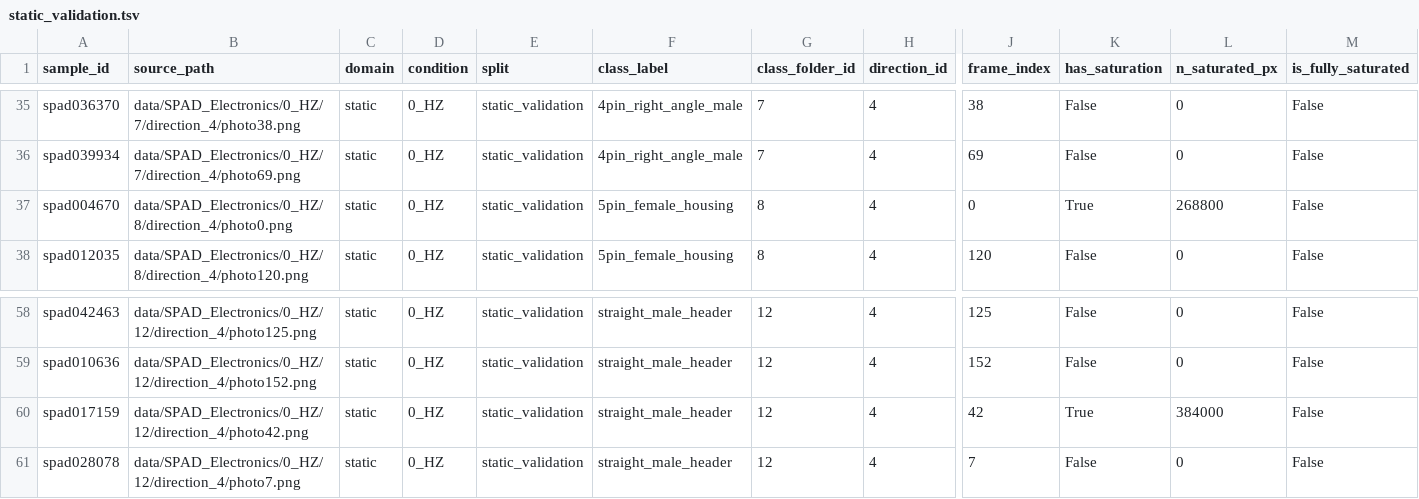
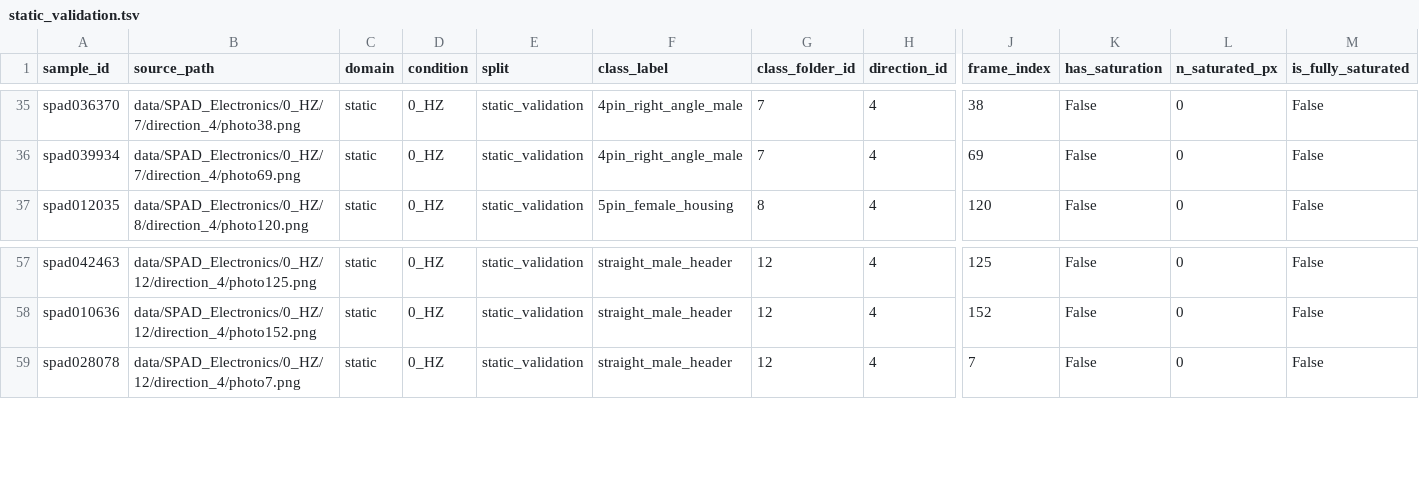
Before and after one commit to erictsai1224tw/spad-tta, a TSV file: configs/manifests/static_validation.tsv, drawn as a sheet; only a part is shown, gaps mark what is left out; rows hold the shown columns only; the diff names each change by its address in the sheet, - before the commit and + after, or states it on an @@ line.

```diff
--- a/configs/manifests/static_validation.tsv
+++ b/configs/manifests/static_validation.tsv
-row 37: spad004670 | data/SPAD_Electronics/0_HZ/8/direction_4/photo0.png | static | 0_HZ | static_validation | 5pin_female_housing | 8 | 4 | 0 | True | 268800 | False
-row 60: spad017159 | data/SPAD_Electronics/0_HZ/12/direction_4/photo42.png | static | 0_HZ | static_validation | straight_male_header | 12 | 4 | 42 | True | 384000 | False
```
Also changed, not shown: configs/manifests/dynamic_test.tsv, configs/manifests/dynamic_test_balanced.tsv, 22 other files.
